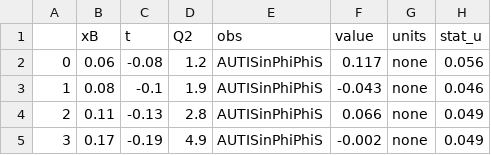
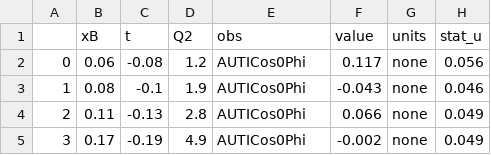
Before and after one commit to qgtcollab/QGT-database, a CSV file: Tables/Ref_8_Table_1dQ2.csv, drawn as a sheet; only a part is shown; the diff names each change by its address in the sheet, - before the commit and + after, or states it on an @@ line.

```diff
--- a/Tables/Ref_8_Table_1dQ2.csv
+++ b/Tables/Ref_8_Table_1dQ2.csv
-E2:E5 (obs): AUTISinPhiPhiS
+E2:E5 (obs): AUTICos0Phi
```
Also changed, not shown: Tables/Ref_8_Table_1dt.csv.
